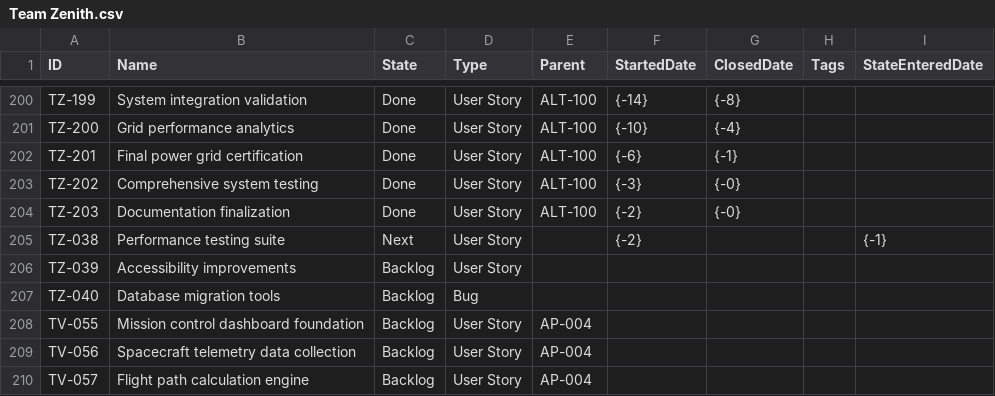
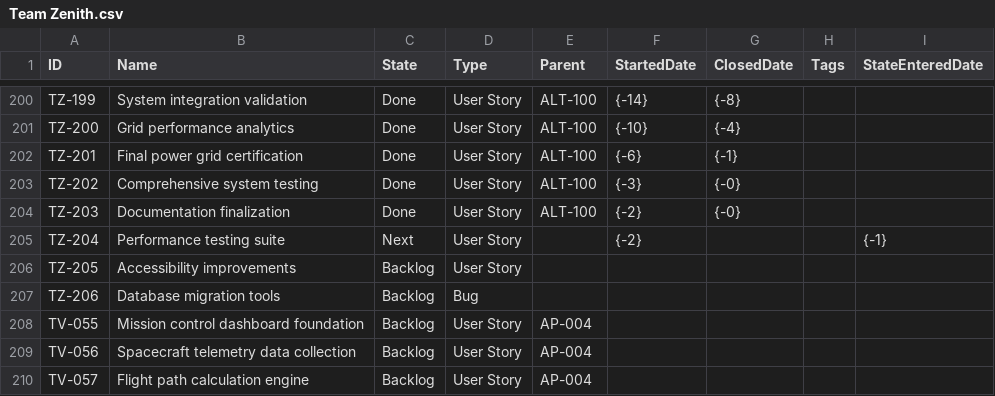
Before and after one commit to LetPeopleWork/Lighthouse, a CSV file: Lighthouse.Backend/Lighthouse.Backend/Factories/DemoData/Team Zenith.csv, drawn as a sheet; only a part is shown, gaps mark what is left out.

```diff
--- a/Lighthouse.Backend/Lighthouse.Backend/Factories/DemoData/Team Zenith.csv
+++ b/Lighthouse.Backend/Lighthouse.Backend/Factories/DemoData/Team Zenith.csv
@@ -204,5 +204,5 @@ TZ-202,Comprehensive system testing,Done,User Story,ALT-100,{-3},{-0},,
 TZ-203,Documentation finalization,Done,User Story,ALT-100,{-2},{-0},,
-TZ-038,Performance testing suite,Next,User Story,,{-2},,,{-1}
-TZ-039,Accessibility improvements,Backlog,User Story,,,,,
-TZ-040,Database migration tools,Backlog,Bug,,,,,
+TZ-204,Performance testing suite,Next,User Story,,{-2},,,{-1}
+TZ-205,Accessibility improvements,Backlog,User Story,,,,,
+TZ-206,Database migration tools,Backlog,Bug,,,,,
 TV-055,Mission control dashboard foundation,Backlog,User Story,AP-004,,,,
```
Also changed, not shown: 2 other files.
